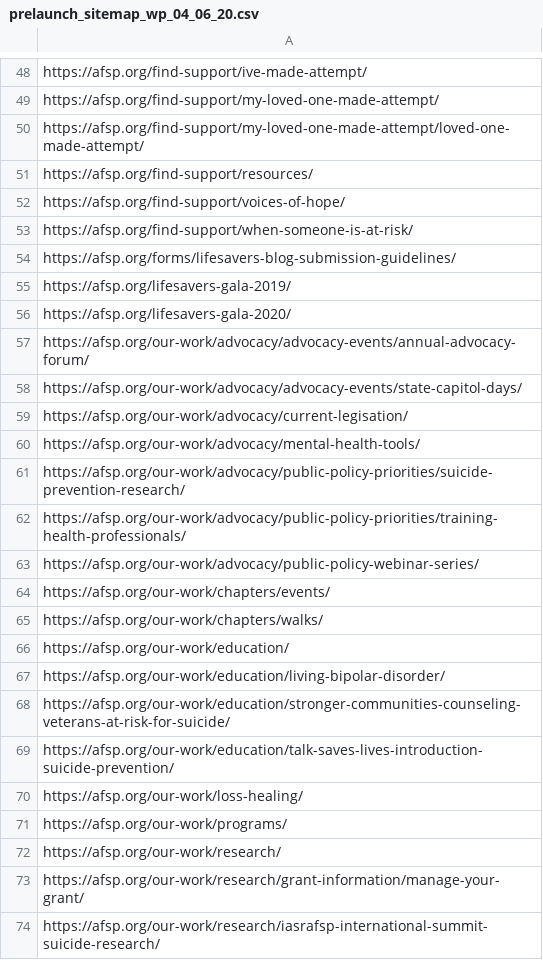
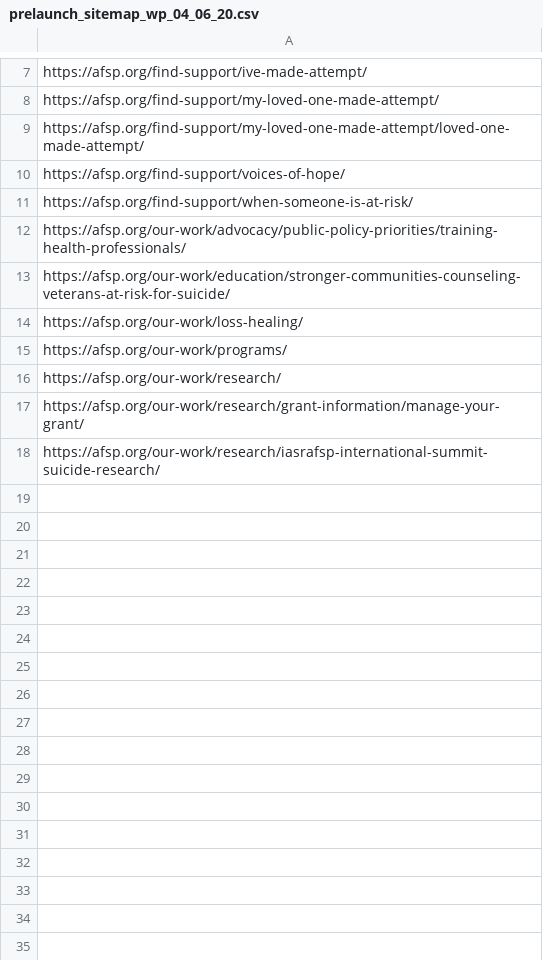
Before and after one commit to jdozierezell/afsp, a CSV file: imports/prelaunch_sitemap_wp_04_06_20.csv, drawn as a sheet; only a part is shown, gaps mark what is left out; the diff covers the shown part only.

```diff
--- a/imports/prelaunch_sitemap_wp_04_06_20.csv
+++ b/imports/prelaunch_sitemap_wp_04_06_20.csv
@@ -50,21 +9,6 @@ https://afsp.org/find-support/my-loved-one-made-attempt/
 https://afsp.org/find-support/my-loved-one-made-attempt/loved-one-made-attempt/
-https://afsp.org/find-support/resources/
 https://afsp.org/find-support/voices-of-hope/
 https://afsp.org/find-support/when-someone-is-at-risk/
-https://afsp.org/forms/lifesavers-blog-submission-guidelines/
-https://afsp.org/lifesavers-gala-2019/
-https://afsp.org/lifesavers-gala-2020/
-https://afsp.org/our-work/advocacy/advocacy-events/annual-advocacy-forum/
-https://afsp.org/our-work/advocacy/advocacy-events/state-capitol-days/
-https://afsp.org/our-work/advocacy/current-legisation/
-https://afsp.org/our-work/advocacy/mental-health-tools/
-https://afsp.org/our-work/advocacy/public-policy-priorities/suicide-prevention-research/
 https://afsp.org/our-work/advocacy/public-policy-priorities/training-health-professionals/
-https://afsp.org/our-work/advocacy/public-policy-webinar-series/
-https://afsp.org/our-work/chapters/events/
-https://afsp.org/our-work/chapters/walks/
-https://afsp.org/our-work/education/
-https://afsp.org/our-work/education/living-bipolar-disorder/
 https://afsp.org/our-work/education/stronger-communities-counseling-veterans-at-risk-for-suicide/
-https://afsp.org/our-work/education/talk-saves-lives-introduction-suicide-prevention/
 https://afsp.org/our-work/loss-healing/
```
Also changed, not shown: 48 removed rows and 1 edited cell elsewhere in this file, 18 other files.
